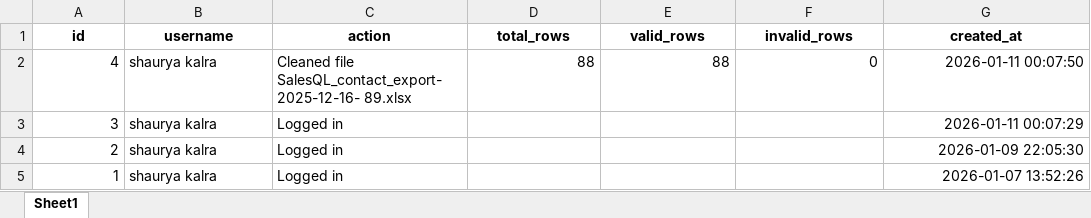
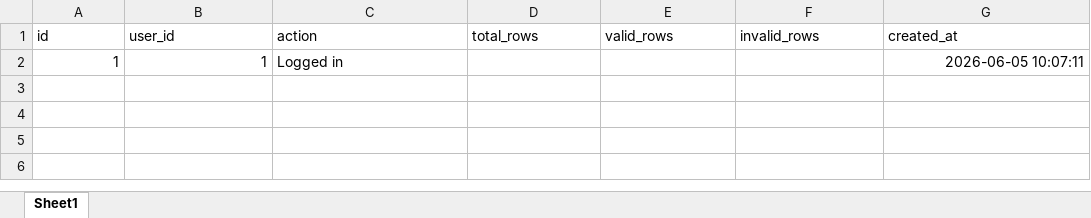
Before and after one commit to NytFury2k/Excel-Cleaner-2026, an Excel workbook: logs_export.xlsx, sheet Sheet1, drawn as a sheet; values as stored, in another font and other column widths than the file's, no borders; removed rows and columns are numbered as before the commit, all else as after; the diff names each change by its address in the sheet, - before the commit and + after, or states it on an @@ line.

```diff
--- a/logs_export.xlsx (sheet Sheet1)
+++ b/logs_export.xlsx (sheet Sheet1)
@@ A1:G1 bold: on → off, alignment: center → left @@
-B1: username
+B1: user_id
-row 2: 4 | shaurya kalra | Cleaned file SalesQL_contact_export-2025-12-16- 89.xlsx | 88 | 88 | 0 | 2026-01-11 00:07:50
-row 3: 3 | shaurya kalra | Logged in |  |  |  | 2026-01-11 00:07:29
-row 4: 2 | shaurya kalra | Logged in |  |  |  | 2026-01-09 22:05:30
-B2 (user_id): shaurya kalra
+B2 (user_id): 1
-G2 (created_at): 2026-01-07 13:52:26
+G2 (created_at): 2026-06-05 10:07:11
```
Also changed, not shown: cleaned_data.xlsx, invalid_rows.xlsx, 17 other files.
